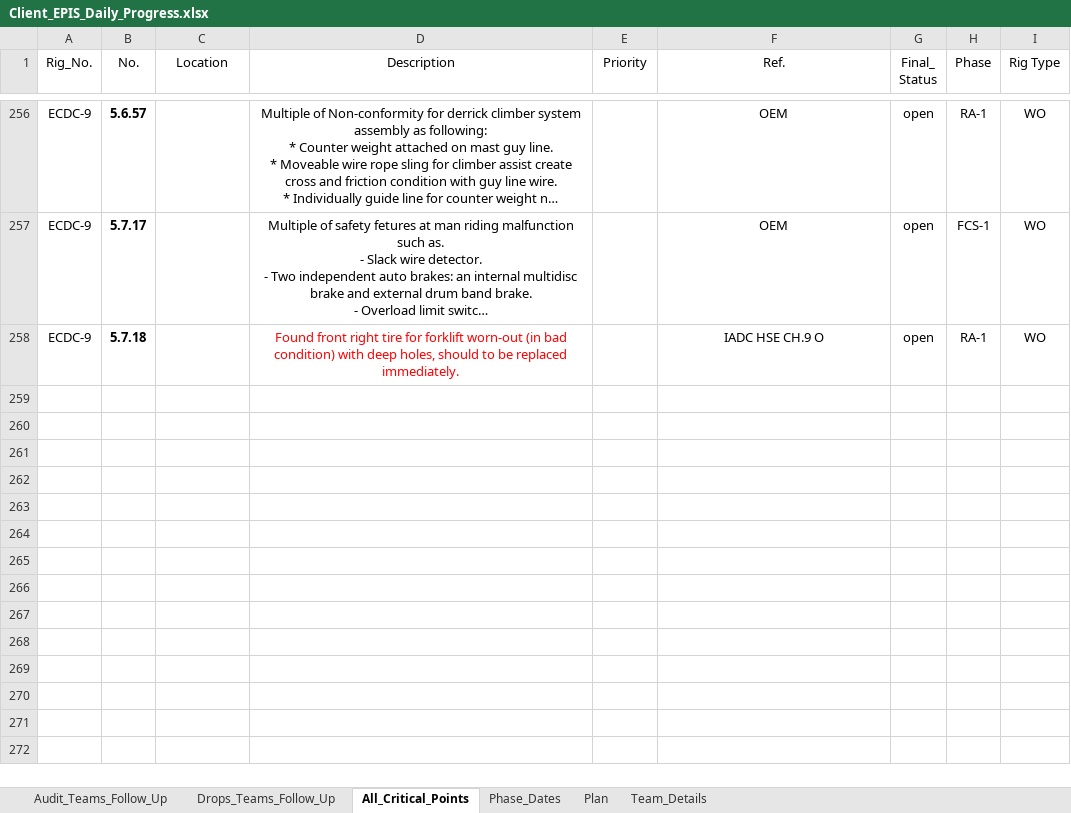
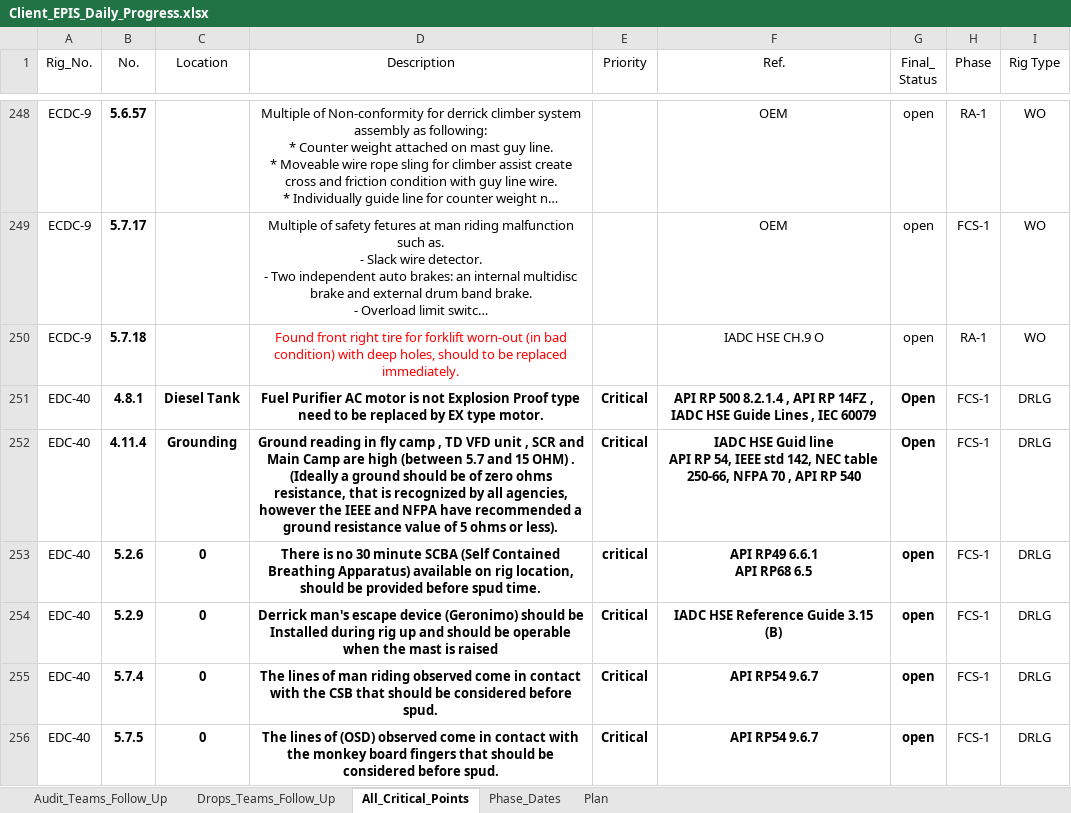
Before and after one commit to abdallahzaghloul/KPC_Follow_Up, an Excel workbook: Client_EPIS_Daily_Progress.xlsx, sheet All_Critical_Points, drawn as a sheet; only a part is shown, gaps mark what is left out; long unchanged cells end in …; values as stored, in another font and other column widths than the file's, no borders; conditional formats not drawn; ↵ is a line break in a cell; the diff covers the shown part only; the diff names each change by its address in the sheet, - before the commit and + after, or states it on an @@ line.

```diff
--- a/Client_EPIS_Daily_Progress.xlsx (sheet All_Critical_Points)
+++ b/Client_EPIS_Daily_Progress.xlsx (sheet All_Critical_Points)
@@ sheet tab hidden: Team_Details @@
@@ row 26 moved to row 251: EDC-40 @@
+row 252: EDC-40 | 4.11.4 | Grounding | Ground reading in fly camp , TD VFD unit , SCR and Main Camp are high (between 5.7 and 15 OHM) . (Ideally a ground should be of zero ohms resistance, that is recognized by all agencies, however the IEEE and NFPA have recommended a ground resistance value of 5 ohms or less). | Critical | IADC HSE Guid line ↵ API RP 54, IEEE std 142, NEC table 250-66, NFPA 70 , API RP 540 | Open | FCS-1 | DRLG
+row 253: EDC-40 | 5.2.6 | 0 | There is no 30 minute SCBA (Self Contained Breathing Apparatus) available on rig location, should be provided before spud time. | critical | API RP49 6.6.1 ↵ API RP68 6.5 | open | FCS-1 | DRLG
+row 254: EDC-40 | 5.2.9 | 0 | Derrick man's escape device (Geronimo) should be Installed during rig up and should be operable when the mast is raised | Critical | IADC HSE Reference Guide 3.15 (B) | open | FCS-1 | DRLG
+row 255: EDC-40 | 5.7.4 | 0 | The lines of man riding observed come in contact with the CSB that should be considered before spud. | Critical | API RP54 9.6.7 | open | FCS-1 | DRLG
+row 256: EDC-40 | 5.7.5 | 0 | The lines of (OSD) observed come in contact with the monkey board fingers that should be considered before spud. | Critical | API RP54 9.6.7 | open | FCS-1 | DRLG
```
Also changed, not shown: 5 added rows and 7 removed rows elsewhere in this sheet, sheet Plan, sheet Audit_Teams_Follow_Up, sheet Drops_Teams_Follow_Up, sheet Phase_Dates, hidden cells.
